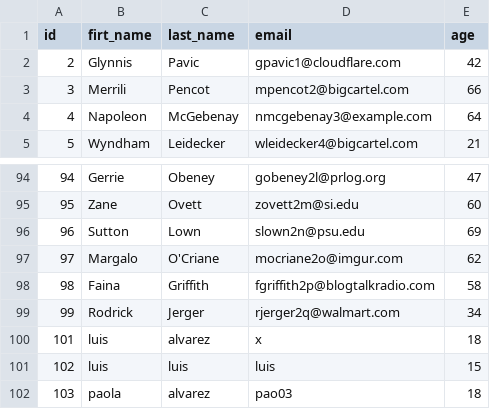
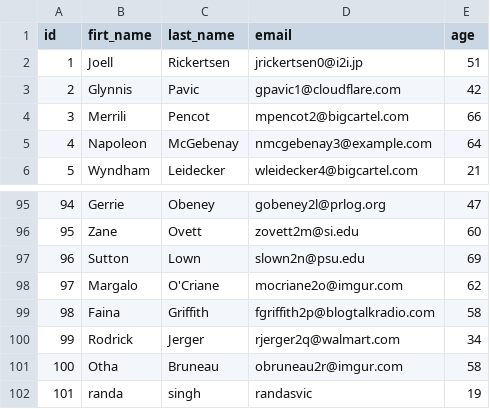
Before and after one commit to SofiVAM578/proyectoConcesionario, a CSV file: assets/clients.csv, drawn as a sheet; only a part is shown, gaps mark what is left out.

```diff
--- a/assets/clients.csv
+++ b/assets/clients.csv
@@ -1,2 +1,3 @@
 id; firt_name; last_name; email; age
+1;Joell;Rickertsen;jrickertsen0@i2i.jp;51
 2;Glynnis;Pavic;gpavic1@cloudflare.com;42
@@ -99,4 +100,3 @@ id; firt_name; last_name; email; age
 99;Rodrick;Jerger;rjerger2q@walmart.com;34
-101;luis;alvarez;x;18
-102;luis;luis;luis;15
-103;paola;alvarez;pao03;18
+100;Otha;Bruneau;obruneau2r@imgur.com;58
+101;randa;singh;randasvic;19
```
Also changed, not shown: assets/cars_data.csv, 2 other files.
